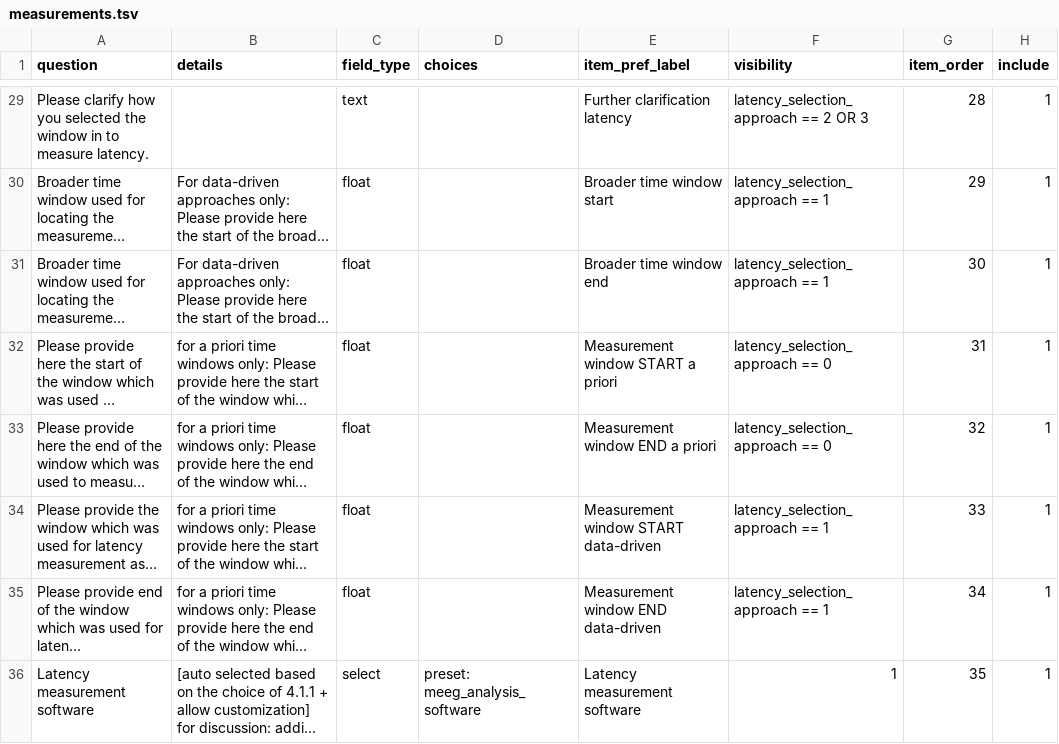
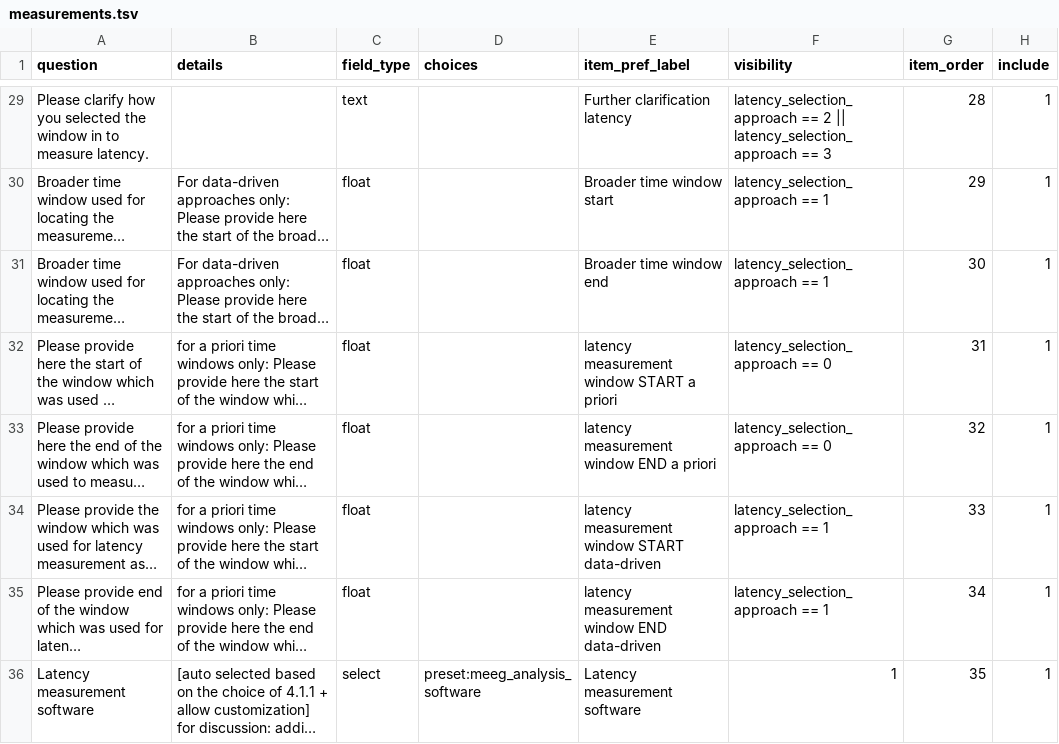
Before and after one commit to Remi-Gau/eCobidas, a TSV file: inputs/csv/artemis/measurements.tsv, drawn as a sheet; only a part is shown, gaps mark what is left out; long unchanged cells end in …; the diff covers the shown part only; the diff names each change by its address in the sheet, - before the commit and + after, or states it on an @@ line.

Commit message:
fix hardware visibility

```diff
--- a/inputs/csv/artemis/measurements.tsv
+++ b/inputs/csv/artemis/measurements.tsv
-F29 (visibility): …== 2 OR 3
+F29 (visibility): …== 2 || latency_selection_approach == 3
-E32 (item_pref_label): Measurement window START a priori
+E32 (item_pref_label): latency measurement window START a priori
-E33 (item_pref_label): Measurement window END a priori
+E33 (item_pref_label): latency measurement window END a priori
-E34 (item_pref_label): Measurement window START data-driven
+E34 (item_pref_label): latency measurement window START data-driven
-E35 (item_pref_label): Measurement window END data-driven
+E35 (item_pref_label): latency measurement window END data-driven
-D36 (choices): preset: meeg_analysis_software
+D36 (choices): preset:meeg_analysis_software
```
Also changed, not shown: 43 edited cells elsewhere in this file, inputs/csv/artemis/hardware.tsv, 42 other files.
